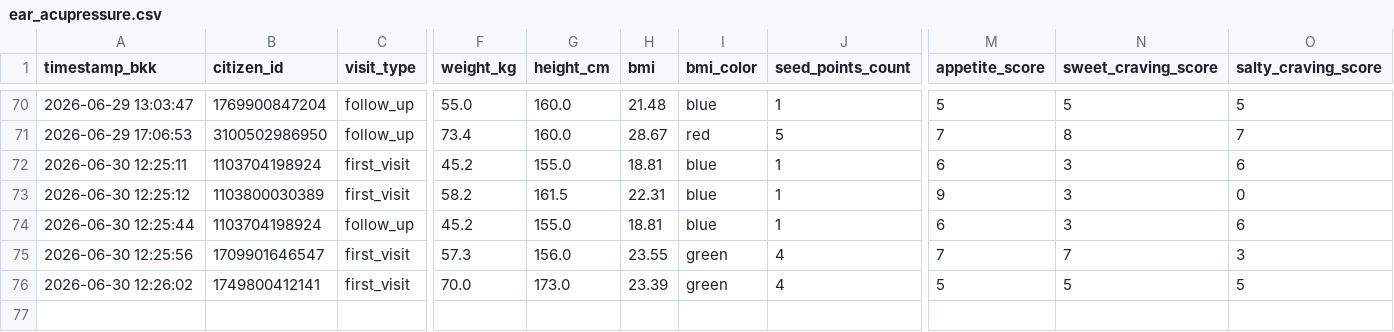
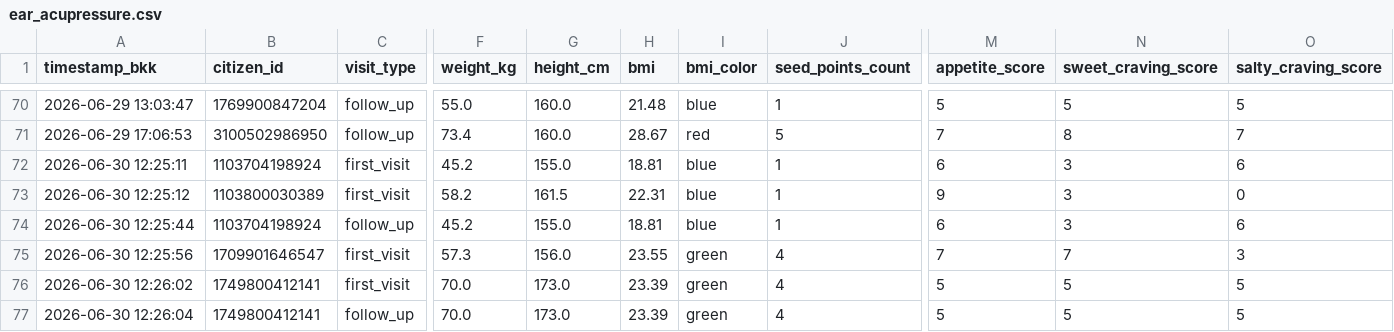
Before and after one commit to PythonianSt/Ear, a CSV file: ear_acupressure.csv, drawn as a sheet; only a part is shown, gaps mark what is left out; rows hold the shown columns only; the diff names each change by its address in the sheet, - before the commit and + after, or states it on an @@ line.

Commit message:
Update auricular acupressure CSV 2026-06-30 12:26:04

```diff
--- a/ear_acupressure.csv
+++ b/ear_acupressure.csv
+row 77: 2026-06-30 12:26:04 | 1749800412141 | follow_up | 70.0 | 173.0 | 23.39 | green | 4 | 5 | 5 | 5
```
